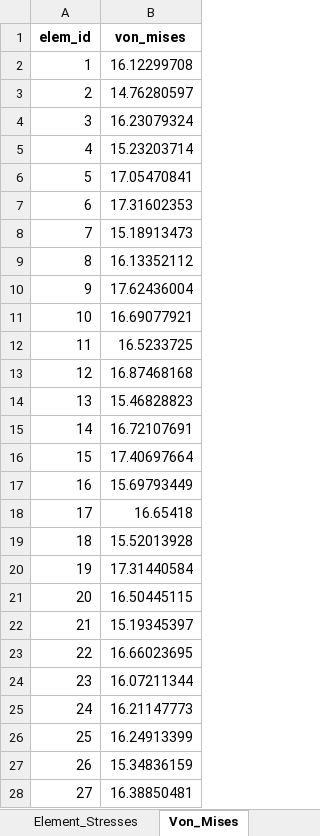
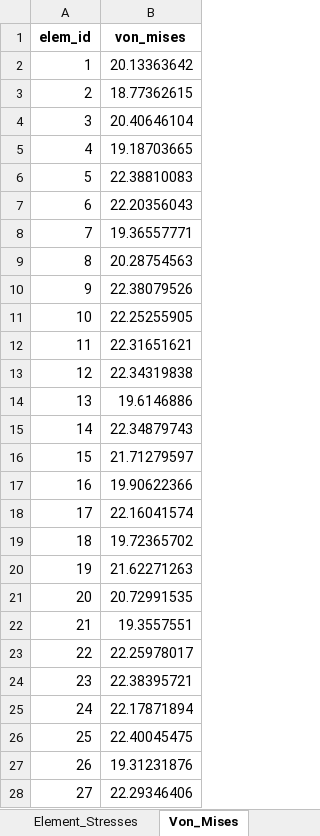
Before and after one commit to thomaitz/Nonlinear-FEM-Elastoplasticity-Softening, an Excel workbook: FEM_results_lc_0.5.xlsx, sheet Von_Mises, drawn as a sheet; only a part is shown; values as stored, in another font and other column widths than the file's, no borders; the diff covers the shown part only; the diff names each change by its address in the sheet, - before the commit and + after, or states it on an @@ line.

```diff
--- a/FEM_results_lc_0.5.xlsx (sheet Von_Mises)
+++ b/FEM_results_lc_0.5.xlsx (sheet Von_Mises)
-B2 (von_mises): 16.12299708
+B2 (von_mises): 20.13363642
-B3 (von_mises): 14.76280597
+B3 (von_mises): 18.77362615
-B4 (von_mises): 16.23079324
+B4 (von_mises): 20.40646104
-B5 (von_mises): 15.23203714
+B5 (von_mises): 19.18703665
-B6 (von_mises): 17.05470841
+B6 (von_mises): 22.38810083
-B7 (von_mises): 17.31602353
+B7 (von_mises): 22.20356043
-B8 (von_mises): 15.18913473
+B8 (von_mises): 19.36557771
-B9 (von_mises): 16.13352112
+B9 (von_mises): 20.28754563
-B10 (von_mises): 17.62436004
+B10 (von_mises): 22.38079526
-B11 (von_mises): 16.69077921
+B11 (von_mises): 22.25255905
-B12 (von_mises): 16.5233725
+B12 (von_mises): 22.31651621
-B13 (von_mises): 16.87468168
+B13 (von_mises): 22.34319838
-B14 (von_mises): 15.46828823
+B14 (von_mises): 19.6146886
-B15 (von_mises): 16.72107691
+B15 (von_mises): 22.34879743
-B16 (von_mises): 17.40697664
+B16 (von_mises): 21.71279597
-B17 (von_mises): 15.69793449
+B17 (von_mises): 19.90622366
-B18 (von_mises): 16.65418
+B18 (von_mises): 22.16041574
-B19 (von_mises): 15.52013928
+B19 (von_mises): 19.72365702
-B20 (von_mises): 17.31440584
+B20 (von_mises): 21.62271263
-B21 (von_mises): 16.50445115
+B21 (von_mises): 20.72991535
-B22 (von_mises): 15.19345397
+B22 (von_mises): 19.3557551
-B23 (von_mises): 16.66023695
+B23 (von_mises): 22.25978017
-B24 (von_mises): 16.07211344
+B24 (von_mises): 22.38395721
-B25 (von_mises): 16.21147773
+B25 (von_mises): 22.17871894
-B26 (von_mises): 16.24913399
+B26 (von_mises): 22.40045475
-B27 (von_mises): 15.34836159
+B27 (von_mises): 19.31231876
-B28 (von_mises): 16.38850481
+B28 (von_mises): 22.29346406
```
Also changed, not shown: 219 edited cells elsewhere in this sheet, sheet Element_Stresses, sheet Yield_Function, sheet Nodes, 4 other files.
